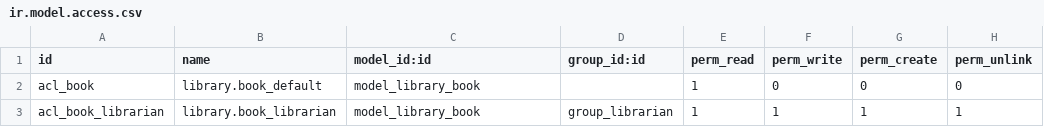
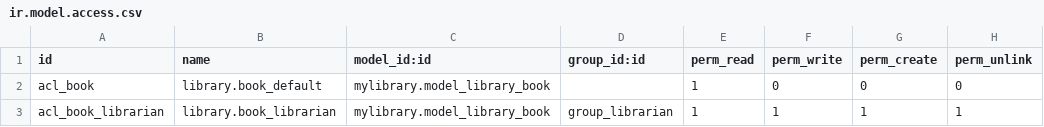
Before and after one commit to ccysfn/mylibrary, a CSV file: security/ir.model.access.csv, drawn as a sheet.

Commit message:
432

```diff
--- a/security/ir.model.access.csv
+++ b/security/ir.model.access.csv
@@ -1,3 +1,3 @@
 id,name,model_id:id,group_id:id,perm_read,perm_write,perm_create,perm_unlink
-acl_book,library.book_default,model_library_book,,1,0,0,0
-acl_book_librarian,library.book_librarian,model_library_book,group_librarian,1,1,1,1
+acl_book,library.book_default,mylibrary.model_library_book,,1,0,0,0
+acl_book_librarian,library.book_librarian,mylibrary.model_library_book,group_librarian,1,1,1,1
```
